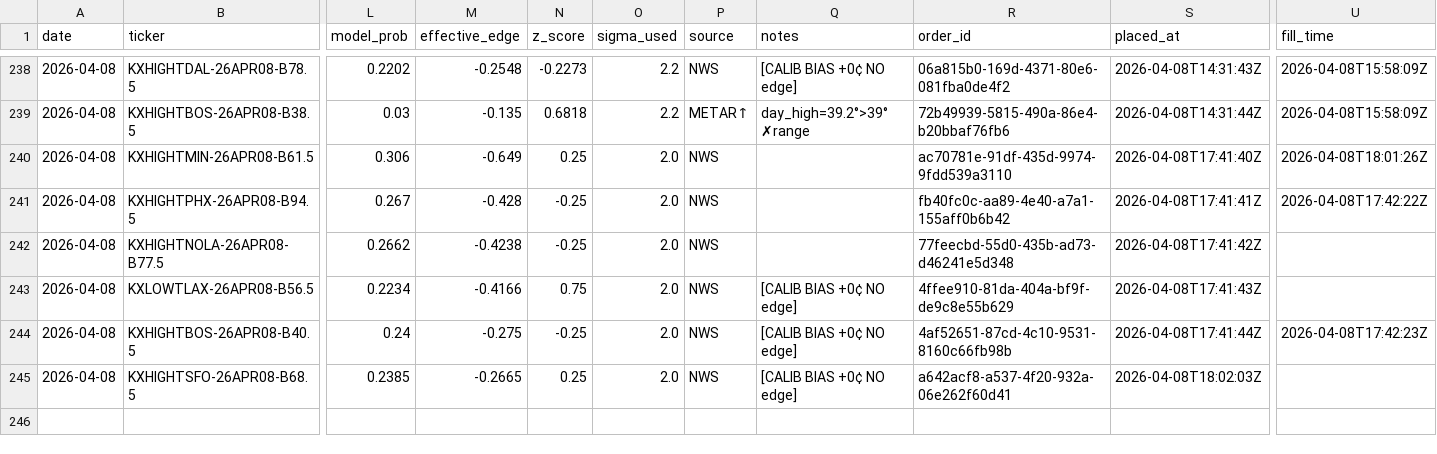
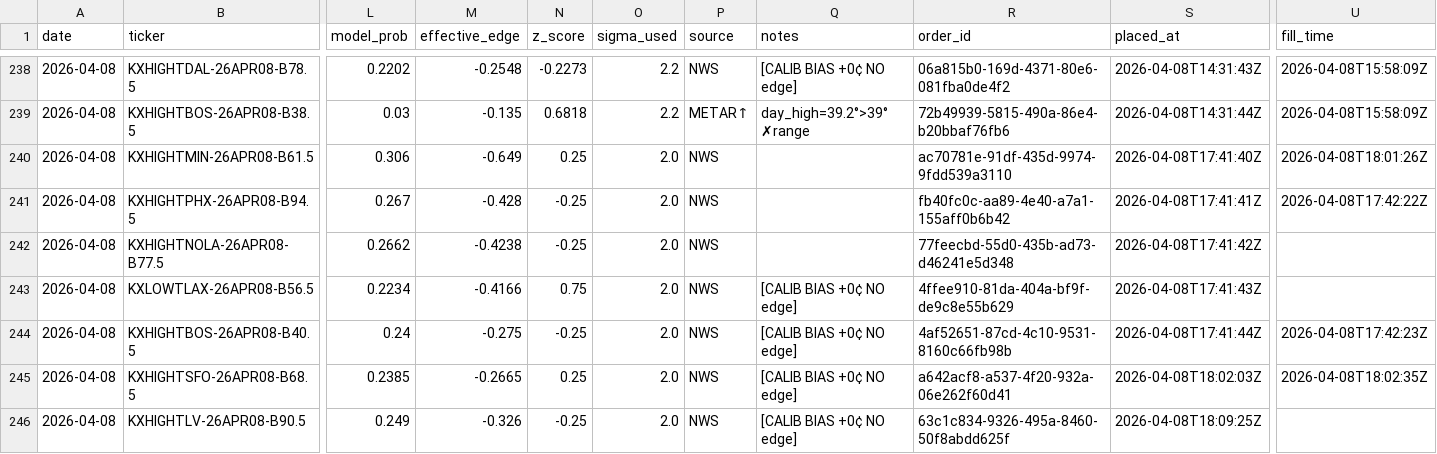
Before and after one commit to alexgarrison2/KalshiBotClaude, a CSV file: data/trades.csv, drawn as a sheet; only a part is shown, gaps mark what is left out; rows hold the shown columns only; the diff names each change by its address in the sheet, - before the commit and + after, or states it on an @@ line.

Commit message:
auto: trade log update

```diff
--- a/data/trades.csv
+++ b/data/trades.csv
-U245 (fill_time): (empty)
+U245 (fill_time): 2026-04-08T18:02:35Z
+row 246: 2026-04-08 | KXHIGHTLV-26APR08-B90.5 | 0.249 | -0.326 | -0.25 | 2.0 | NWS | [CALIB BIAS +0¢ NO edge] | 63c1c834-9326-495a-8460-50f8abdd625f | 2026-04-08T18:09:25Z
```
